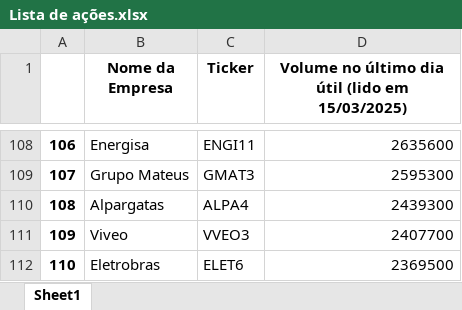
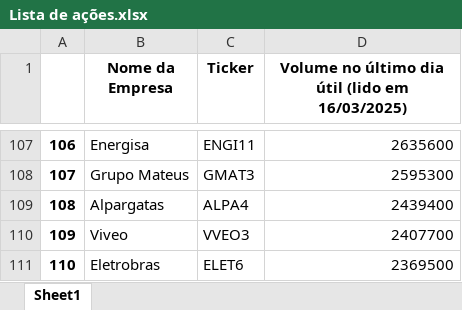
Before and after one commit to ricardopeloi/o_mais_novo_day_trader_do_brasil, an Excel workbook: Bases/Lista de ações.xlsx, sheet Sheet1, drawn as a sheet; only a part is shown, gaps mark what is left out; values as stored, in another font and other column widths than the file's, no borders; addresses are those after the commit; the diff covers the shown part only; the diff names each change by its address in the sheet, - before the commit and + after, or states it on an @@ line.

```diff
--- a/Bases/Lista de ações.xlsx (sheet Sheet1)
+++ b/Bases/Lista de ações.xlsx (sheet Sheet1)
-D1: …(lido em 15/03/2025)
+D1: …(lido em 16/03/2025)
-D109: 2439300
+D109: 2439400
```
Also changed, not shown: 3 removed rows and 3 edited cells elsewhere in this sheet, Bases/Lista de ações Tratada.xlsx, 7 other files.
